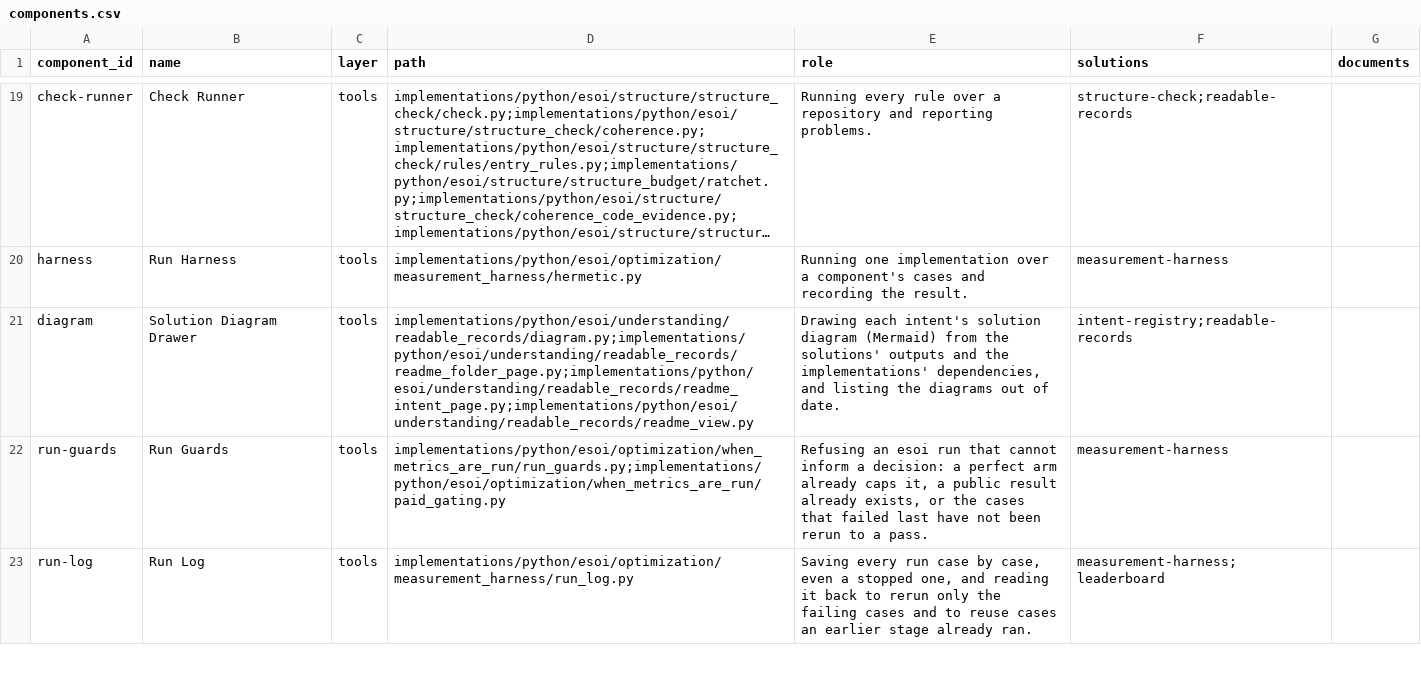
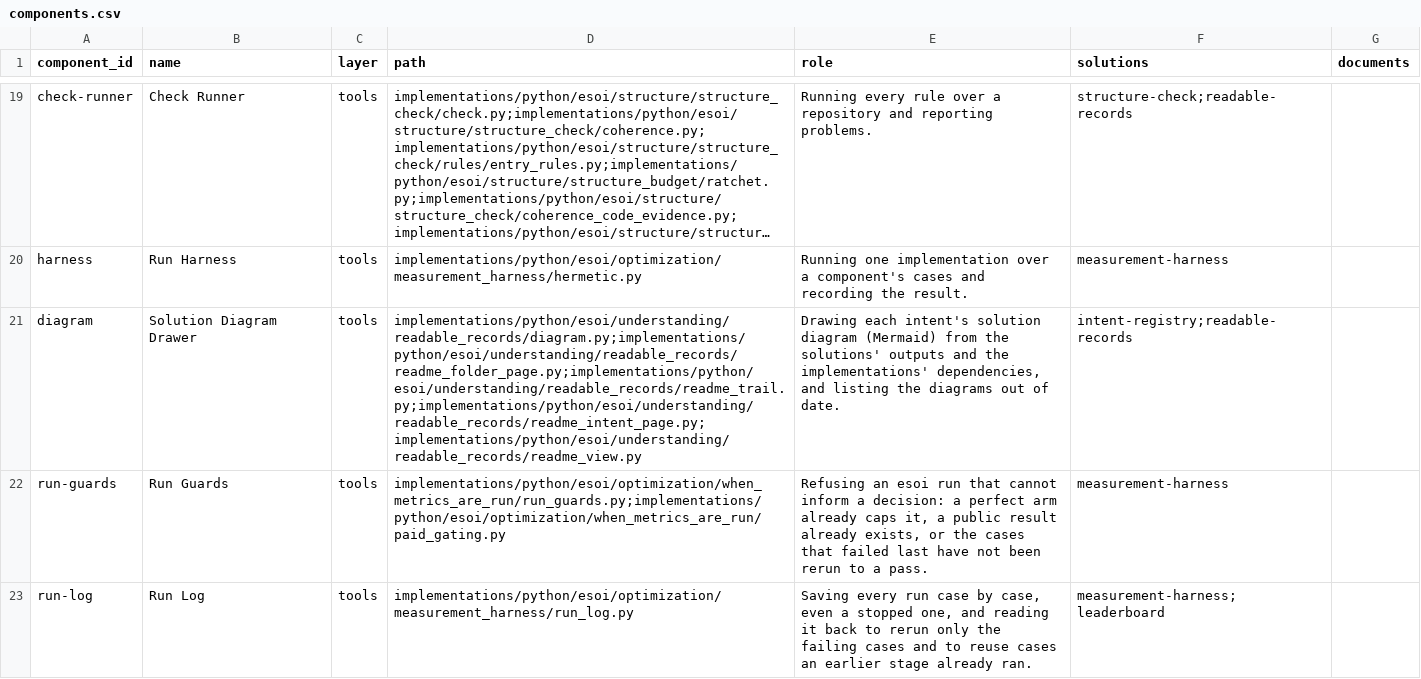
Before and after one commit to JoshuaMathias/evolvable-structure, a CSV file: esoi/components.csv, drawn as a sheet; only a part is shown, gaps mark what is left out; long unchanged cells end in …; the diff names each change by its address in the sheet, - before the commit and + after, or states it on an @@ line.

```diff
--- a/esoi/components.csv
+++ b/esoi/components.csv
-D21 (path): implementations/python/esoi/understanding/readable_records/diagram.py;implementations/python/esoi/understanding/readable_records/readme_folder_page.py;implementations/python/esoi/understanding/readable_records/readme_intent_page.py;implementations/python/esoi/understanding/readable_records/readme_view.py
+D21 (path): implementations/python/esoi/understanding/readable_records/diagram.py;implementations/python/esoi/understanding/readable_records/readme_folder_page.py;implementations/python/esoi/understanding/readable_records/readme_trail.py;implementations/python/esoi/understanding/readable_records/readme_intent_page.py;implementations/python/esoi/understanding/readable_records/readme_view.py
```
Also changed, not shown: 47 other files.
